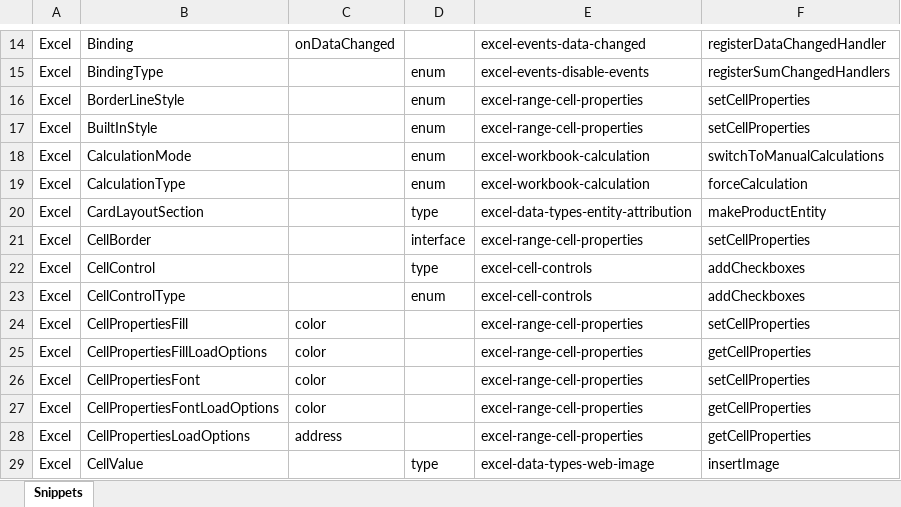
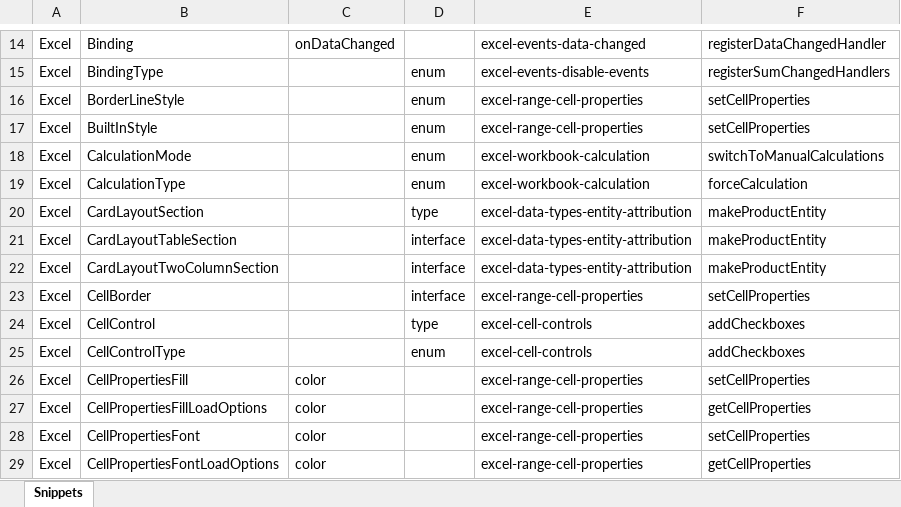
Before and after one commit to OfficeDev/office-js-snippets, an Excel workbook: snippet-extractor-metadata/excel.xlsx, sheet Snippets, drawn as a sheet; only a part is shown, gaps mark what is left out; the shorter side is filled out with more unchanged rows; values as stored, in another font and other column widths than the file's, no borders; table styles not drawn; the diff names each change by its address in the sheet, - before the commit and + after, or states it on an @@ line.

Commit message:
Map snippet updates to card layouts

```diff
--- a/snippet-extractor-metadata/excel.xlsx (sheet Snippets)
+++ b/snippet-extractor-metadata/excel.xlsx (sheet Snippets)
+row 21: Excel | CardLayoutTableSection |  | interface | excel-data-types-entity-attribution | makeProductEntity
+row 22: Excel | CardLayoutTwoColumnSection |  | interface | excel-data-types-entity-attribution | makeProductEntity
```
Also changed, not shown: 1 other file.
